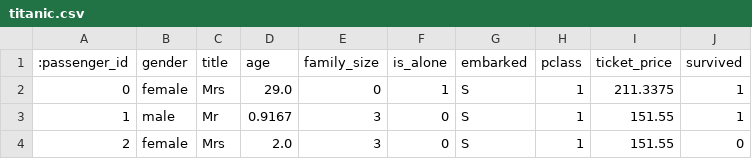
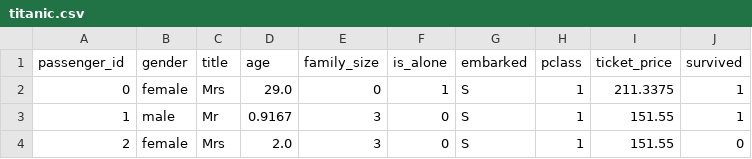
Before and after one commit to Telefonica/XAIoGraphs, a CSV file: notebooks/Ricardo/titanic.csv, drawn as a sheet; only a part is shown.

Commit message:
create clean titanic dataset

```diff
--- a/notebooks/Ricardo/titanic.csv
+++ b/notebooks/Ricardo/titanic.csv
@@ -1,2 +1,2 @@
-:passenger_id,gender,title,age,family_size,is_alone,embarked,pclass,ticket_price,survived
+passenger_id,gender,title,age,family_size,is_alone,embarked,pclass,ticket_price,survived
 0,female,Mrs,29.0,0,1,S,1,211.3375,1
```
